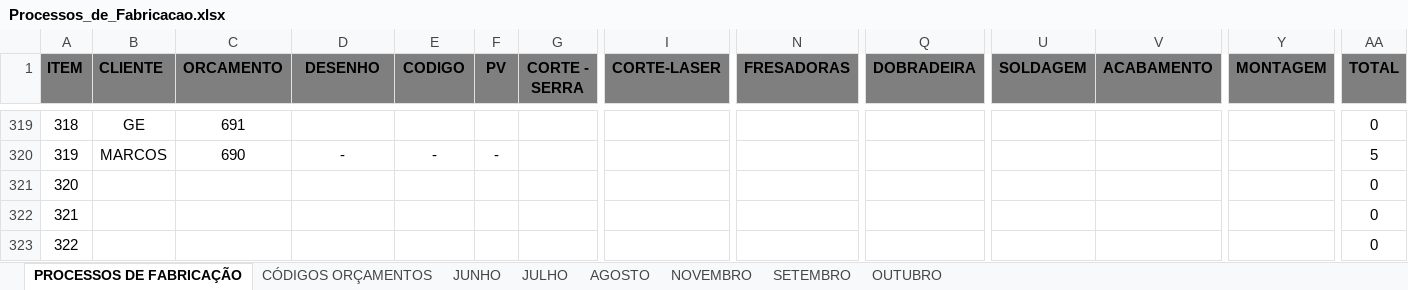
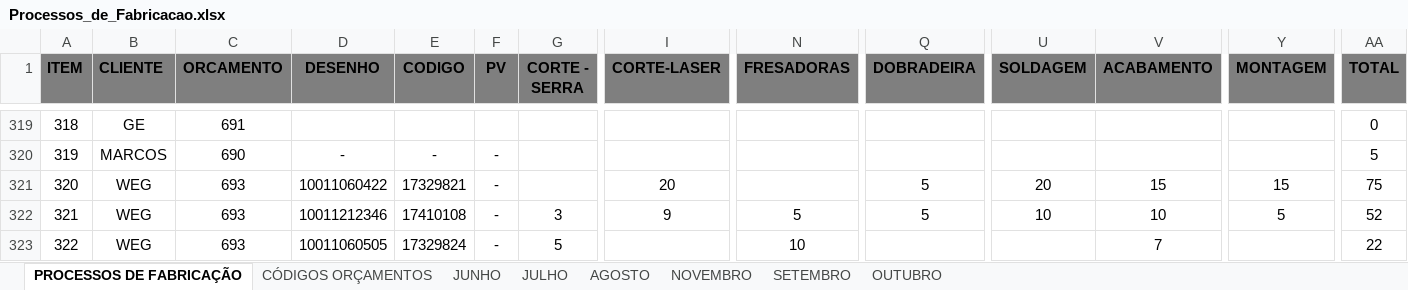
Before and after one commit to MatheusRiosBarcelos/Analise_horas, an Excel workbook: Processos_de_Fabricacao.xlsx, sheet PROCESSOS DE FABRICAÇÃO, drawn as a sheet; only a part is shown, gaps mark what is left out; values as stored, in another font and other column widths than the file's, no borders; the diff covers the shown part only; the diff names each change by its address in the sheet, - before the commit and + after, or states it on an @@ line.

Commit message:
Add files via upload

```diff
--- a/Processos_de_Fabricacao.xlsx (sheet PROCESSOS DE FABRICAÇÃO)
+++ b/Processos_de_Fabricacao.xlsx (sheet PROCESSOS DE FABRICAÇÃO)
-B321:B323 (CLIENTE): (empty)
+B321:B323 (CLIENTE): WEG
-C321:C323 (ORCAMENTO): (empty)
+C321:C323 (ORCAMENTO): 693
-D321 (DESENHO): (empty)
+D321 (DESENHO): 10011060422
-E321 (CODIGO): (empty)
+E321 (CODIGO): 17329821
-F321:F323 (PV): (empty)
+F321:F323 (PV): -
-I321 (CORTE-LASER): (empty)
+I321 (CORTE-LASER): 20
-Q321:Q322 (DOBRADEIRA): (empty)
+Q321:Q322 (DOBRADEIRA): 5
-U321 (SOLDAGEM): (empty)
+U321 (SOLDAGEM): 20
-V321 (ACABAMENTO): (empty)
+V321 (ACABAMENTO): 15
-Y321 (MONTAGEM): (empty)
+Y321 (MONTAGEM): 15
-AA321 (TOTAL): 0
+AA321 (TOTAL): 75
-D322 (DESENHO): (empty)
+D322 (DESENHO): 10011212346
-E322 (CODIGO): (empty)
+E322 (CODIGO): 17410108
-G322 (CORTE - SERRA): (empty)
+G322 (CORTE - SERRA): 3
-I322 (CORTE-LASER): (empty)
+I322 (CORTE-LASER): 9
-N322 (FRESADORAS): (empty)
+N322 (FRESADORAS): 5
-U322 (SOLDAGEM): (empty)
+U322 (SOLDAGEM): 10
-V322 (ACABAMENTO): (empty)
+V322 (ACABAMENTO): 10
-Y322 (MONTAGEM): (empty)
+Y322 (MONTAGEM): 5
-AA322 (TOTAL): 0
+AA322 (TOTAL): 52
-D323 (DESENHO): (empty)
+D323 (DESENHO): 10011060505
-E323 (CODIGO): (empty)
+E323 (CODIGO): 17329824
-G323 (CORTE - SERRA): (empty)
+G323 (CORTE - SERRA): 5
-N323 (FRESADORAS): (empty)
+N323 (FRESADORAS): 10
-V323 (ACABAMENTO): (empty)
+V323 (ACABAMENTO): 7
-AA323 (TOTAL): 0
+AA323 (TOTAL): 22
```
Also changed, not shown: 72 edited cells elsewhere in this sheet.
